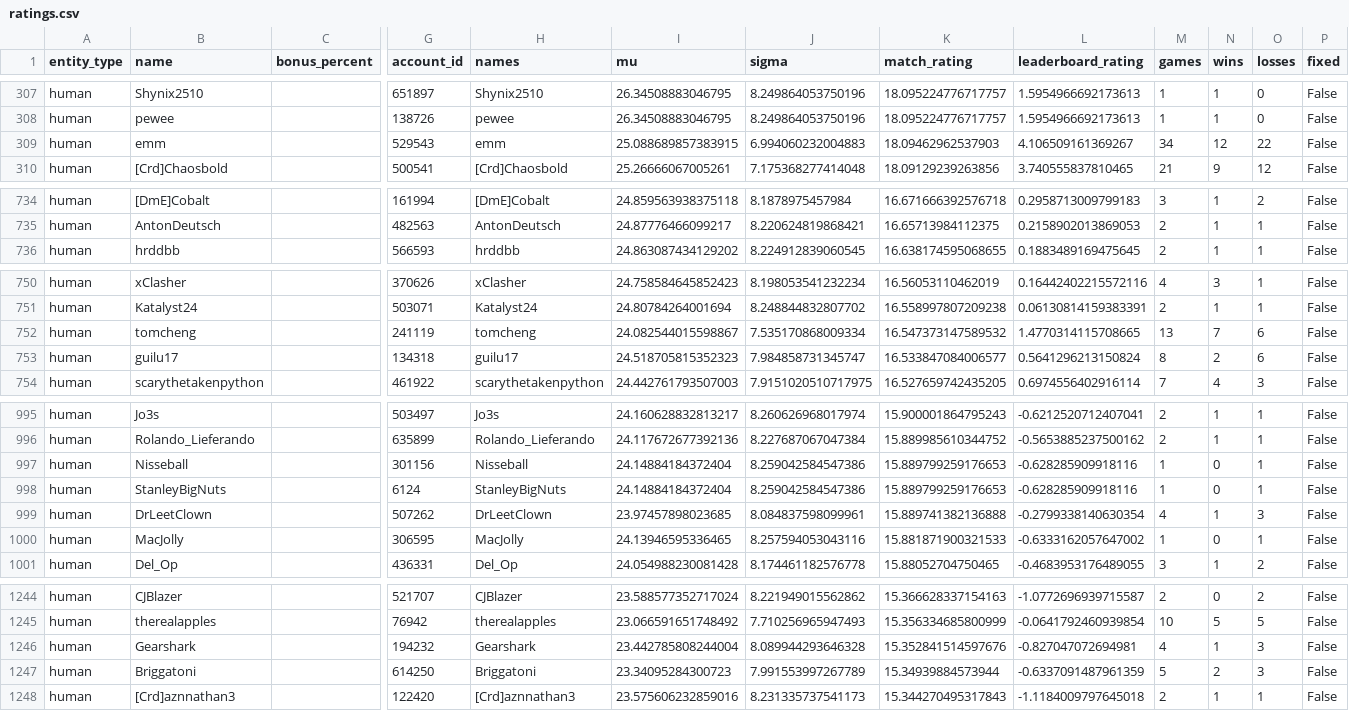
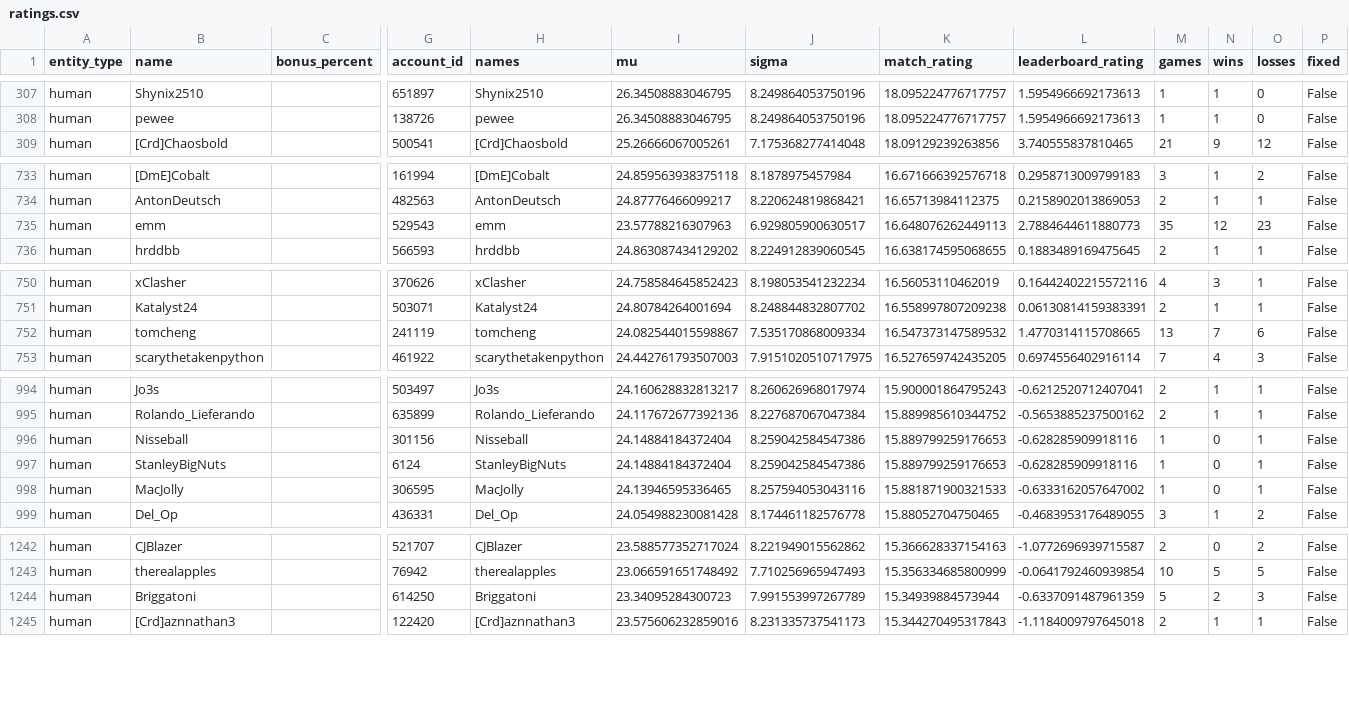
Before and after one commit to Barscrewl/BarbOS, a CSV file: public/ratings.csv, drawn as a sheet; only a part is shown, gaps mark what is left out; removed rows and columns are numbered as before the commit, all else as after; rows hold the shown columns only; the diff covers the shown part only; the diff names each change by its address in the sheet, - before the commit and + after, or states it on an @@ line.

```diff
--- a/public/ratings.csv
+++ b/public/ratings.csv
-row 309: human | emm |  | 529543 | emm | 25.088689857383915 | 6.994060232004883 | 18.09462962537903 | 4.106509161369267 | 34 | 12 | 22 | False
+row 735: human | emm |  | 529543 | emm | 23.57788216307963 | 6.929805900630517 | 16.648076262449113 | 2.7884644611880773 | 35 | 12 | 23 | False
-row 753: human | guilu17 |  | 134318 | guilu17 | 24.518705815352323 | 7.984858731345747 | 16.533847084006577 | 0.5641296213150824 | 8 | 2 | 6 | False
-row 999: human | DrLeetClown |  | 507262 | DrLeetClown | 23.97457898023685 | 8.084837598099961 | 15.889741382136888 | -0.2799338140630354 | 4 | 1 | 3 | False
-row 1246: human | Gearshark |  | 194232 | Gearshark | 23.442785808244004 | 8.089944293646328 | 15.352841514597676 | -0.827047072694981 | 4 | 1 | 3 | False
```
Also changed, not shown: 7 added rows, 4 removed rows and 2 edited cells elsewhere in this file, data/matches_index.csv, public/fixed_seed/matches.csv, 15 other files.
